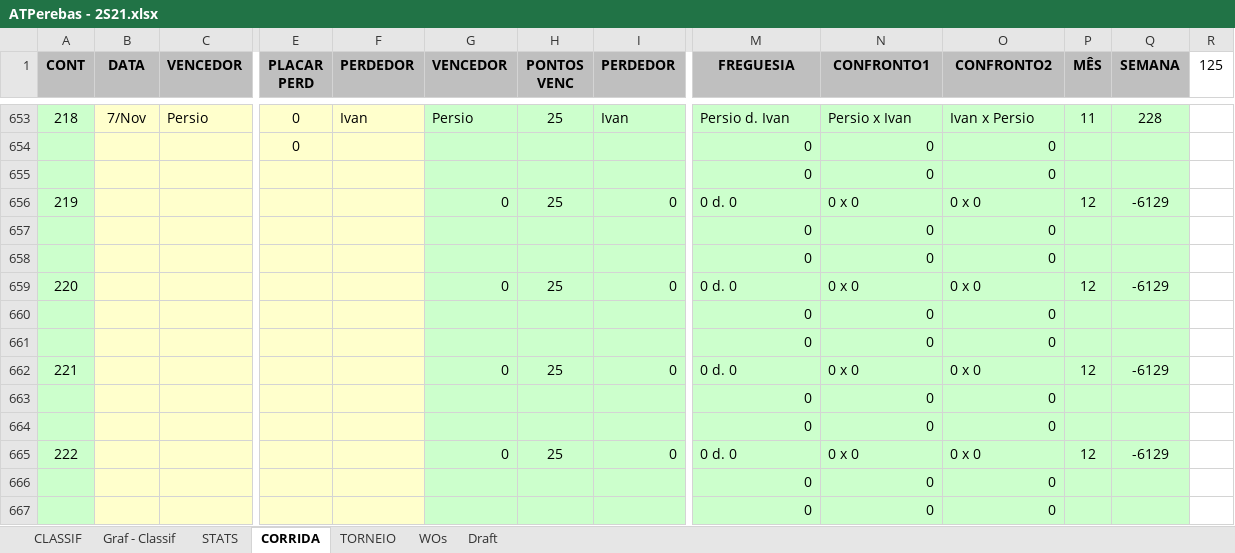
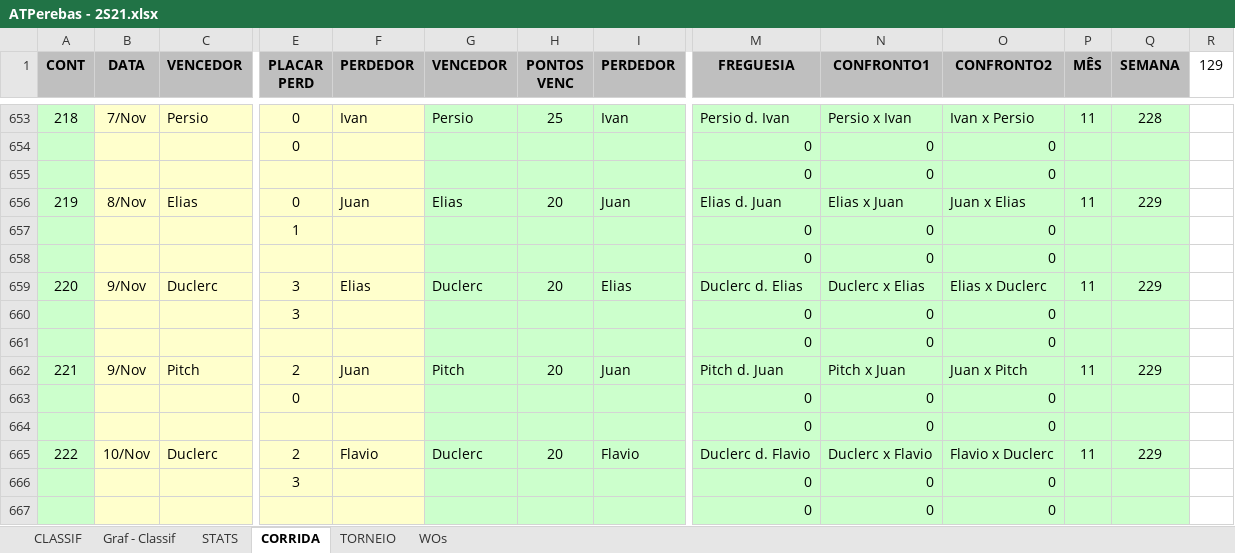
Before and after one commit to juanper/ATPerebas, an Excel workbook: ATPerebas - 2S21.xlsx, sheet CORRIDA, drawn as a sheet; only a part is shown, gaps mark what is left out; values as stored, in another font and other column widths than the file's, no borders; charts and pictures not drawn; removed rows and columns are numbered as before the commit, all else as after; rows hold the shown columns only; the diff covers the shown part only; the diff names each change by its address in the sheet, - before the commit and + after, or states it on an @@ line.

```diff
--- a/ATPerebas - 2S21.xlsx (sheet CORRIDA)
+++ b/ATPerebas - 2S21.xlsx (sheet CORRIDA)
@@ sheet tab hidden: Draft @@
-R1: 125
+R1: 129
-B656 (DATA): (empty)
+B656 (DATA): 8/Nov
-C656 (VENCEDOR): (empty)
+C656 (VENCEDOR): Elias
-E656 (PLACAR PERD): (empty)
+E656 (PLACAR PERD): 0
-F656 (PERDEDOR): (empty)
+F656 (PERDEDOR): Juan
-G656 (VENCEDOR): 0
+G656 (VENCEDOR): Elias
-H656 (PONTOS VENC): 25
+H656 (PONTOS VENC): 20
-I656 (PERDEDOR): 0
+I656 (PERDEDOR): Juan
-M656 (FREGUESIA): 0 d. 0
+M656 (FREGUESIA): Elias d. Juan
-N656 (CONFRONTO1): 0 x 0
+N656 (CONFRONTO1): Elias x Juan
-O656 (CONFRONTO2): 0 x 0
+O656 (CONFRONTO2): Juan x Elias
-P656 (MÊS): 12
+P656 (MÊS): 11
-Q656 (SEMANA): -6129
+Q656 (SEMANA): 229
-E657 (PLACAR PERD): (empty)
+E657 (PLACAR PERD): 1
-row 659: 220 |  |  |  |  | 0 | 25 | 0 | 0 d. 0 | 0 x 0 | 0 x 0 | 12 | -6129
+row 659: 220 | 9/Nov | Duclerc | 3 | Elias | Duclerc | 20 | Elias | Duclerc d. Elias | Duclerc x Elias | Elias x Duclerc | 11 | 229
-E660 (PLACAR PERD): (empty)
+E660 (PLACAR PERD): 3
-B662 (DATA): (empty)
+B662 (DATA): 9/Nov
-C662 (VENCEDOR): (empty)
+C662 (VENCEDOR): Pitch
-E662 (PLACAR PERD): (empty)
+E662 (PLACAR PERD): 2
-F662 (PERDEDOR): (empty)
+F662 (PERDEDOR): Juan
-G662 (VENCEDOR): 0
+G662 (VENCEDOR): Pitch
-H662 (PONTOS VENC): 25
+H662 (PONTOS VENC): 20
-I662 (PERDEDOR): 0
+I662 (PERDEDOR): Juan
-M662 (FREGUESIA): 0 d. 0
+M662 (FREGUESIA): Pitch d. Juan
-N662 (CONFRONTO1): 0 x 0
+N662 (CONFRONTO1): Pitch x Juan
-O662 (CONFRONTO2): 0 x 0
+O662 (CONFRONTO2): Juan x Pitch
-P662 (MÊS): 12
+P662 (MÊS): 11
-Q662 (SEMANA): -6129
+Q662 (SEMANA): 229
-E663 (PLACAR PERD): (empty)
+E663 (PLACAR PERD): 0
-row 665: 222 |  |  |  |  | 0 | 25 | 0 | 0 d. 0 | 0 x 0 | 0 x 0 | 12 | -6129
+row 665: 222 | 10/Nov | Duclerc | 2 | Flavio | Duclerc | 20 | Flavio | Duclerc d. Flavio | Duclerc x Flavio | Flavio x Duclerc | 11 | 229
-E666 (PLACAR PERD): (empty)
+E666 (PLACAR PERD): 3
```
Also changed, not shown: 6 added rows, 6 removed rows and 10 edited cells elsewhere in this sheet, sheet STATS, sheet CLASSIF, sheet WOs, formulas that keep their value, hidden cells, charts or pictures, 9 other files.
